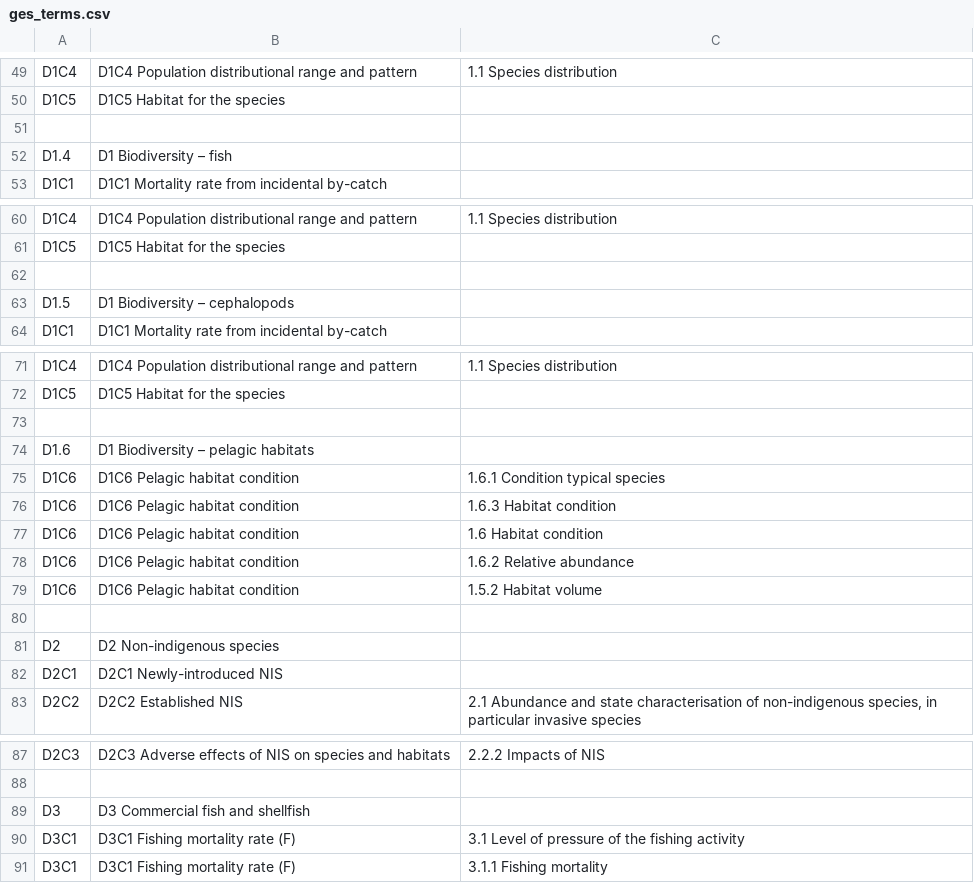
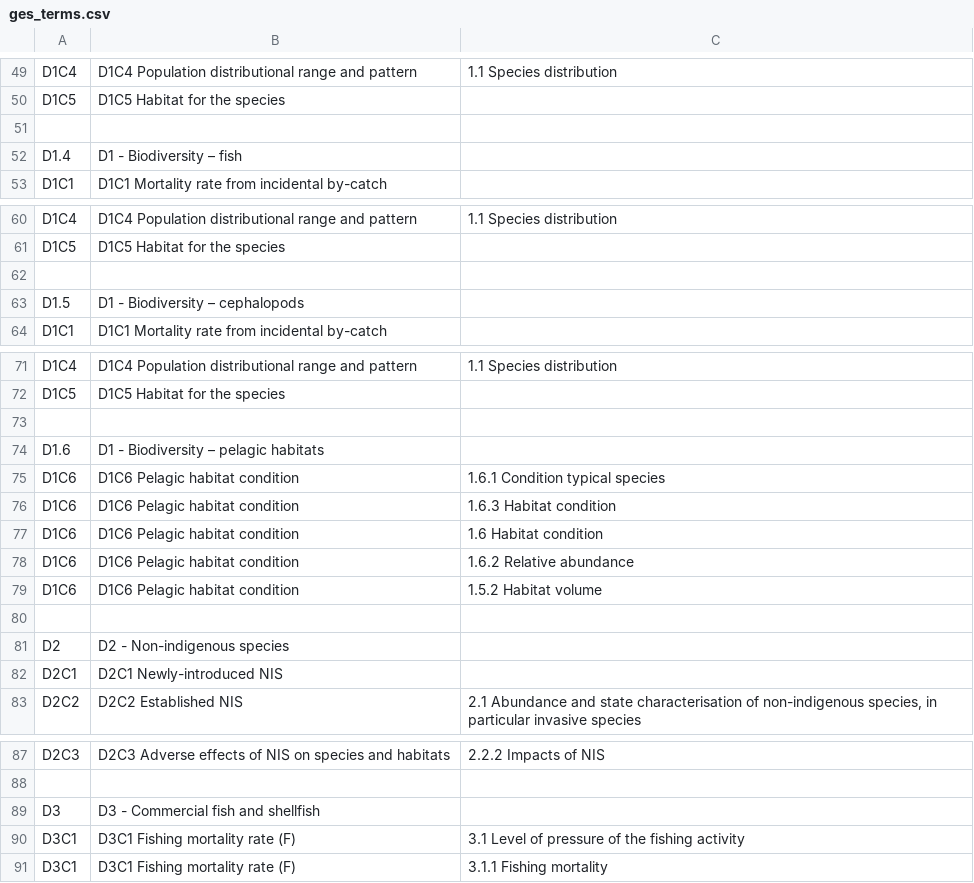
Before and after one commit to eea/wise.msfd, a CSV file: src/wise/msfd/data/ges_terms.csv, drawn as a sheet; only a part is shown, gaps mark what is left out; the diff covers the shown part only.

```diff
--- a/src/wise/msfd/data/ges_terms.csv
+++ b/src/wise/msfd/data/ges_terms.csv
@@ -51,3 +51,3 @@ D1C5	D1C5 Habitat for the species
 		
-D1.4	D1 Biodiversity – fish	
+D1.4	D1 - Biodiversity – fish
 D1C1	D1C1 Mortality rate from incidental by-catch	
@@ -62,3 +62,3 @@ D1C5	D1C5 Habitat for the species
 		
-D1.5	D1 Biodiversity –  cephalopods	
+D1.5	D1 - Biodiversity –  cephalopods
 D1C1	D1C1 Mortality rate from incidental by-catch	
@@ -73,3 +73,3 @@ D1C5	D1C5 Habitat for the species
 		
-D1.6	D1 Biodiversity – pelagic habitats	
+D1.6	D1 - Biodiversity – pelagic habitats
 D1C6	D1C6 Pelagic habitat condition	1.6.1 Condition typical species
@@ -80,3 +80,3 @@ D1C6	D1C6 Pelagic habitat condition	1.5.2 Habitat volume
 		
-D2	D2 Non-indigenous species	
+D2	D2 - Non-indigenous species
 D2C1	D2C1 Newly-introduced NIS	
@@ -88,3 +88,3 @@ D2C3	D2C3 Adverse effects of NIS on species and habitats	2.2.2 Impacts of NIS
 		
-D3	D3 Commercial fish and shellfish	
+D3	D3 - Commercial fish and shellfish
 D3C1	D3C1 Fishing mortality rate (F)	3.1 Level of pressure of the fishing activity
```
Also changed, not shown: 12 edited cells elsewhere in this file, 8 other files.
